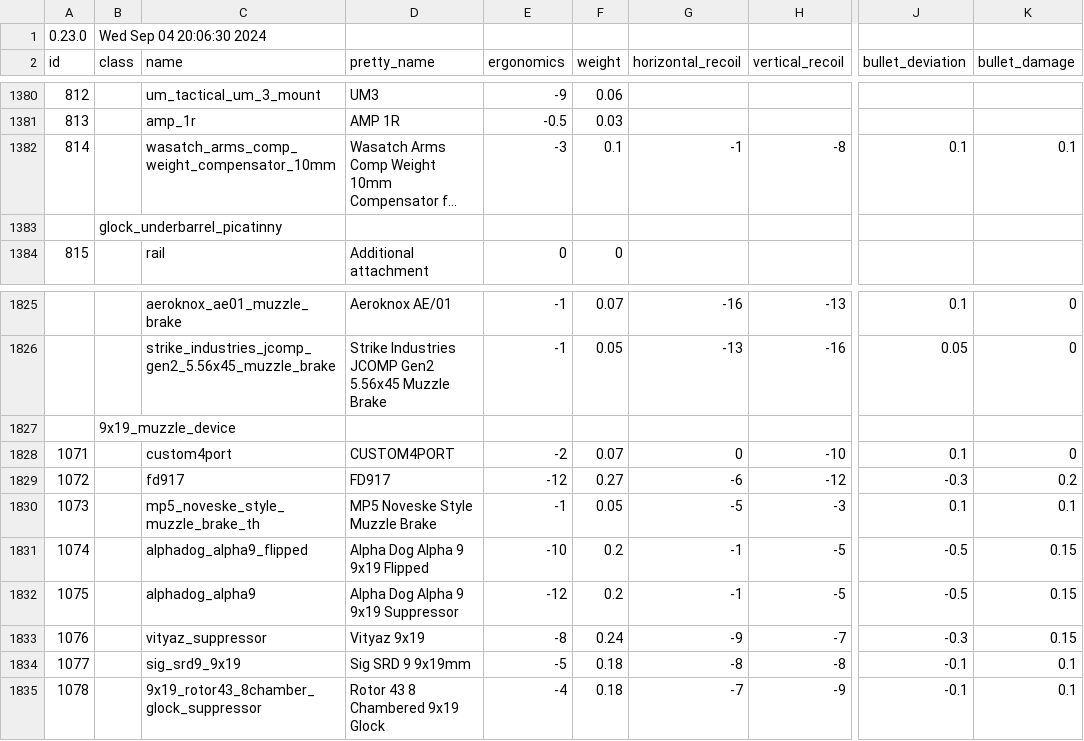
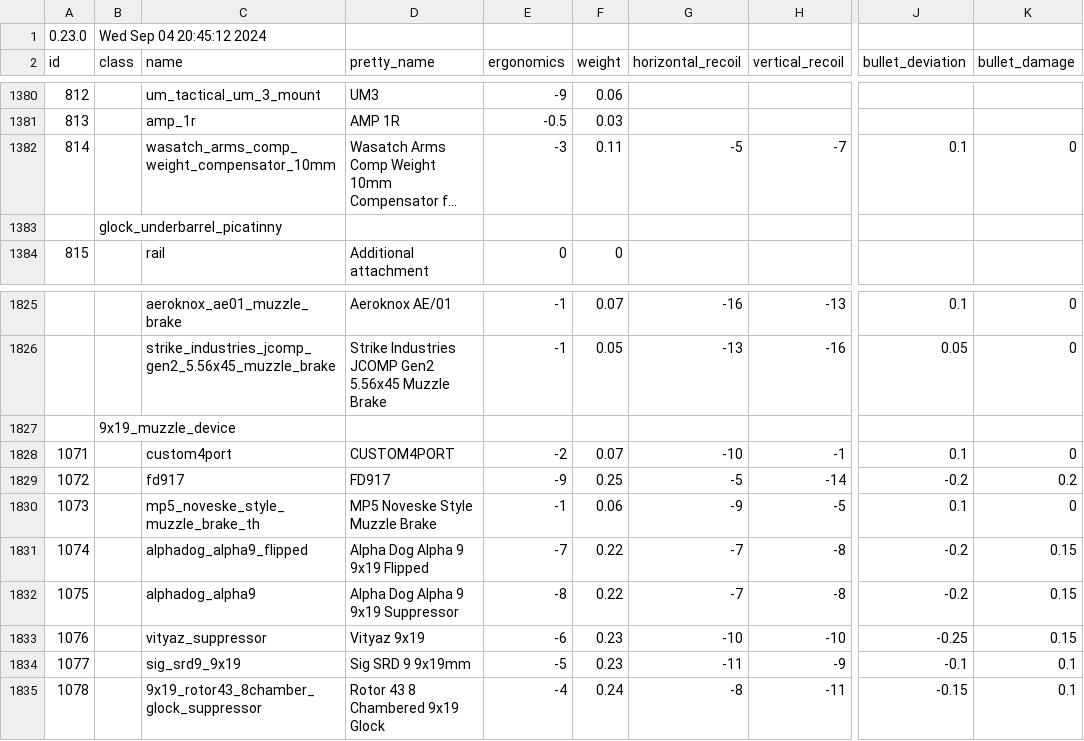
Before and after one commit to refact0r/deadline-balancing, a CSV file: balancing.csv, drawn as a sheet; only a part is shown, gaps mark what is left out; long unchanged cells end in …; the diff covers the shown part only; the diff names each change by its address in the sheet, - before the commit and + after, or states it on an @@ line.

```diff
--- a/balancing.csv
+++ b/balancing.csv
-B1 (class): Wed Sep 04 20:06:30 2024
+B1 (class): Wed Sep 04 20:45:12 2024
-F1382 (weight): 0.1
+F1382 (weight): 0.11
-G1382 (horizontal_recoil): -1
+G1382 (horizontal_recoil): -5
-H1382 (vertical_recoil): -8
+H1382 (vertical_recoil): -7
-K1382 (bullet_damage): 0.1
+K1382 (bullet_damage): 0
-G1828 (horizontal_recoil): 0
+G1828 (horizontal_recoil): -10
-H1828 (vertical_recoil): -10
+H1828 (vertical_recoil): -1
-E1829 (ergonomics): -12
+E1829 (ergonomics): -9
-F1829 (weight): 0.27
+F1829 (weight): 0.25
-G1829 (horizontal_recoil): -6
+G1829 (horizontal_recoil): -5
-H1829 (vertical_recoil): -12
+H1829 (vertical_recoil): -14
-J1829 (bullet_deviation): -0.3
+J1829 (bullet_deviation): -0.2
-F1830 (weight): 0.05
+F1830 (weight): 0.06
-G1830 (horizontal_recoil): -5
+G1830 (horizontal_recoil): -9
-H1830 (vertical_recoil): -3
+H1830 (vertical_recoil): -5
-K1830 (bullet_damage): 0.1
+K1830 (bullet_damage): 0
-E1831 (ergonomics): -10
+E1831 (ergonomics): -7
-F1831:F1832 (weight): 0.2
+F1831:F1832 (weight): 0.22
-G1831:G1832 (horizontal_recoil): -1
+G1831:G1832 (horizontal_recoil): -7
-H1831:H1832 (vertical_recoil): -5
+H1831:H1832 (vertical_recoil): -8
-J1831:J1832 (bullet_deviation): -0.5
+J1831:J1832 (bullet_deviation): -0.2
-E1832 (ergonomics): -12
+E1832 (ergonomics): -8
-E1833 (ergonomics): -8
+E1833 (ergonomics): -6
-F1833 (weight): 0.24
+F1833 (weight): 0.23
-G1833 (horizontal_recoil): -9
+G1833 (horizontal_recoil): -10
-H1833 (vertical_recoil): -7
+H1833 (vertical_recoil): -10
-J1833 (bullet_deviation): -0.3
+J1833 (bullet_deviation): -0.25
-F1834 (weight): 0.18
+F1834 (weight): 0.23
-G1834 (horizontal_recoil): -8
+G1834 (horizontal_recoil): -11
-H1834 (vertical_recoil): -8
+H1834 (vertical_recoil): -9
-F1835 (weight): 0.18
+F1835 (weight): 0.24
-G1835 (horizontal_recoil): -7
+G1835 (horizontal_recoil): -8
-H1835 (vertical_recoil): -9
+H1835 (vertical_recoil): -11
-J1835 (bullet_deviation): -0.1
+J1835 (bullet_deviation): -0.15
```
Also changed, not shown: 25 edited cells elsewhere in this file, testing.csv, 2 other files.
